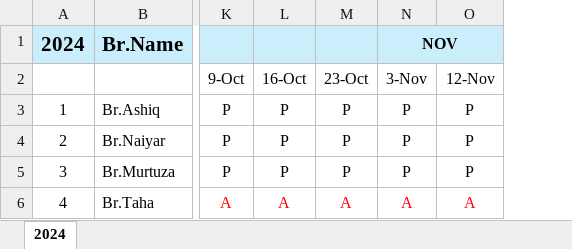
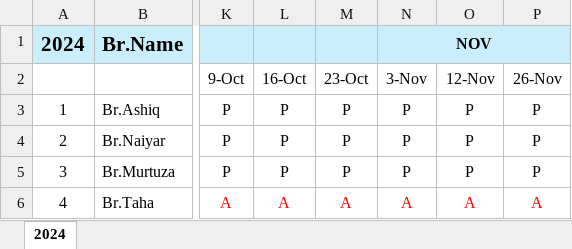
Before and after one commit to seccomm110/Ya-Mahdi, an Excel workbook: Attendance/Attendence Sheet.xlsx, sheet 2024, drawn as a sheet; only a part is shown, gaps mark what is left out; values as stored, in another font and other column widths than the file's, no borders; the diff names each change by its address in the sheet, - before the commit and + after, or states it on an @@ line.

Commit message:
Add or update Attendence Sheet.xlsx in Attendance

```diff
--- a/Attendance/Attendence Sheet.xlsx (sheet 2024)
+++ b/Attendance/Attendence Sheet.xlsx (sheet 2024)
+column P (26-Nov), rows 3-6: P | P | P | A
```
